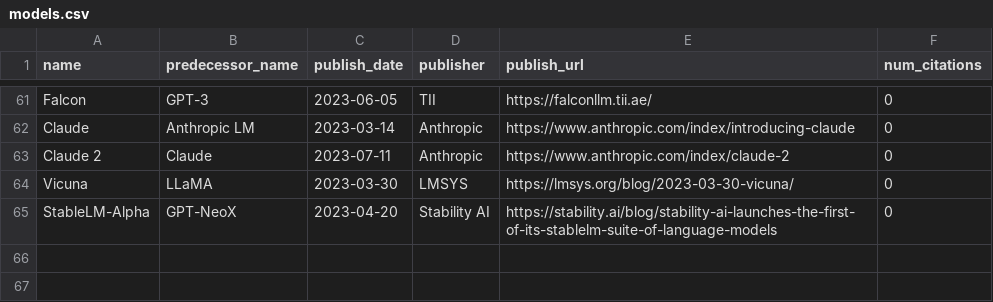
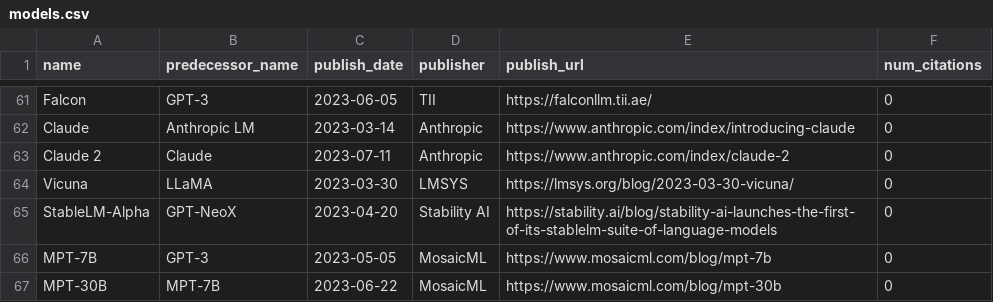
Before and after one commit to phlogisticfugu/phlogistic-llm-map, a CSV file: models.csv, drawn as a sheet; only a part is shown, gaps mark what is left out.

Commit message:
adding MosaicML models

```diff
--- a/models.csv
+++ b/models.csv
@@ -65 +65,3 @@
 "StableLM-Alpha","GPT-NeoX","2023-04-20","Stability AI","https://stability.ai/blog/stability-ai-launches-the-first-of-its-stablelm-suite-of-language-models",0
+"MPT-7B","GPT-3","2023-05-05","MosaicML","https://www.mosaicml.com/blog/mpt-7b",0
+"MPT-30B","MPT-7B","2023-06-22","MosaicML","https://www.mosaicml.com/blog/mpt-30b",0
```
